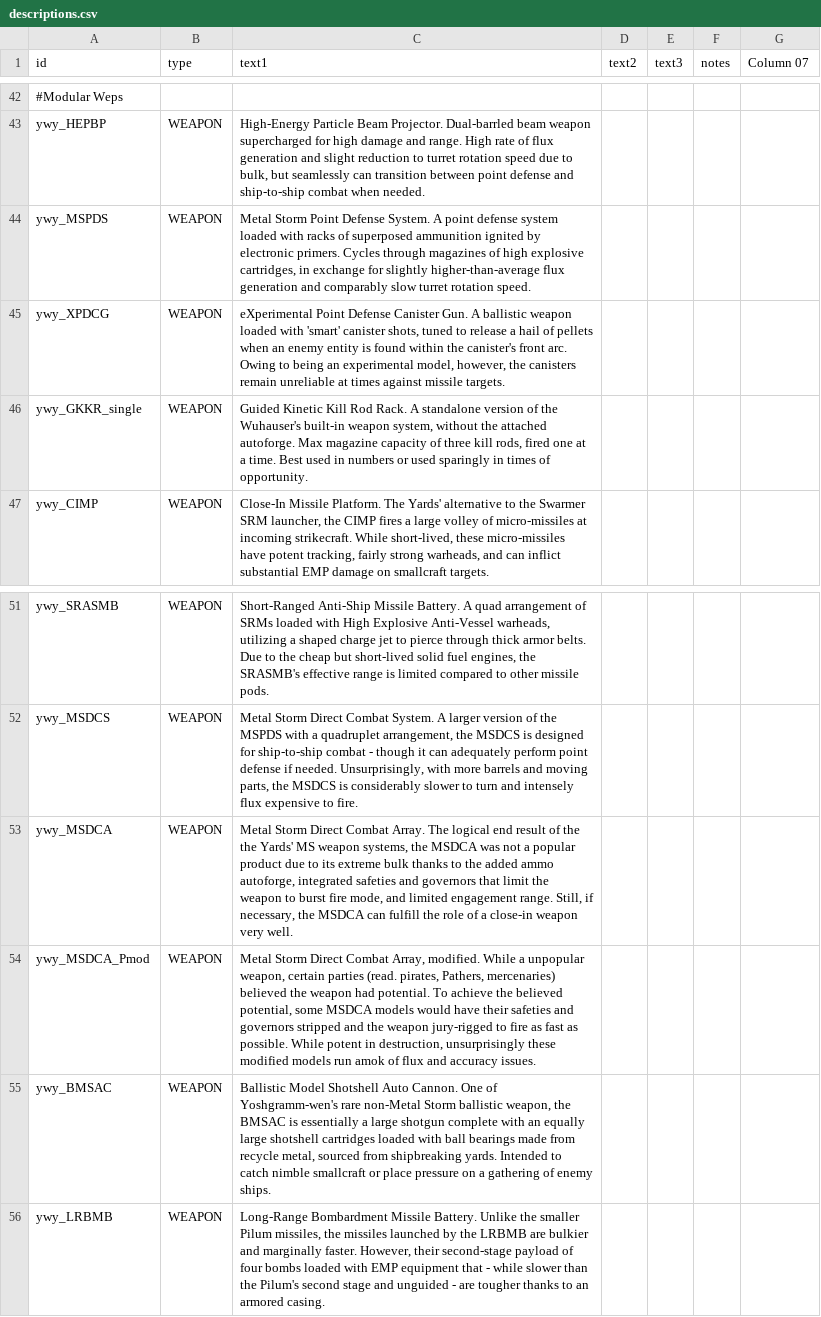
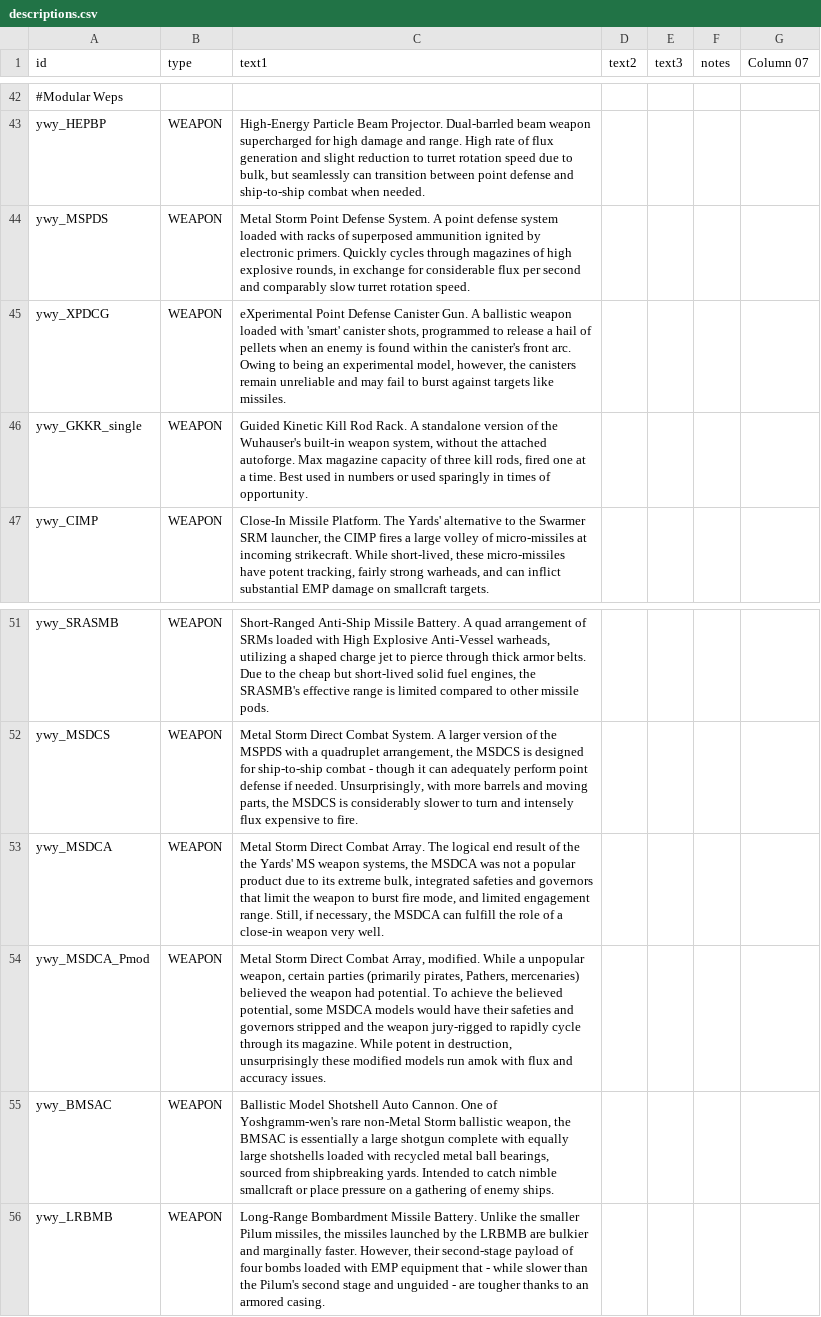
Before and after one commit to Clueless-Foolish-Surveyor/Yoshgramm-wen-Yard, a CSV file: data/strings/descriptions.csv, drawn as a sheet; only a part is shown, gaps mark what is left out; the diff names each change by its address in the sheet, - before the commit and + after, or states it on an @@ line.

Commit message:
- Even more tweaking of the Metal Storm weapons. MSLS excluded for now.
- Additional tweaks given to the BMSAC, so it doesn't look comparably underpowered for its OP cost.

- Minor edits to aforementioned weapon descriptions.

- Updated mod_info.json.

```diff
--- a/data/strings/descriptions.csv
+++ b/data/strings/descriptions.csv
-C44 (text1): …electronic primers. Cycles through magazines of high explosive cartridges, in exchange for slightly higher-than-average flux generation and comparably…
+C44 (text1): …electronic primers. Quickly cycles through magazines of high explosive rounds, in exchange for considerable flux per second and comparably…
-C45 (text1): …canister shots, tuned to release a hail of pellets when an enemy entity is found within the canister's front arc. Owing to being an experimental model, however, the canisters remain unreliable at times against missile targets.
+C45 (text1): …canister shots, programmed to release a hail of pellets when an enemy is found within the canister's front arc. Owing to being an experimental model, however, the canisters remain unreliable and may fail to burst against targets like missiles.
-C53 (text1): …its extreme bulk thanks to the added ammo autoforge, integrated safeties…
+C53 (text1): …its extreme bulk, integrated safeties…
-C54 (text1): …certain parties (read. pirates, Pathers, mercenaries) believed the weapon had potential. To achieve the believed potential, some MSDCA models would have their safeties and governors stripped and the weapon jury-rigged to fire as fast as possible. While potent in destruction, unsurprisingly these modified models run amok of flux and…
+C54 (text1): …certain parties (primarily pirates, Pathers, mercenaries) believed the weapon had potential. To achieve the believed potential, some MSDCA models would have their safeties and governors stripped and the weapon jury-rigged to rapidly cycle through its magazine. While potent in destruction, unsurprisingly these modified models run amok with flux and…
-C55 (text1): …complete with an equally large shotshell cartridges loaded with ball bearings made from recycle metal, sourced from…
+C55 (text1): …complete with equally large shotshells loaded with recycled metal ball bearings, sourced from…
```
Also changed, not shown: data/weapons/weapon_data.csv, 1 other file.
